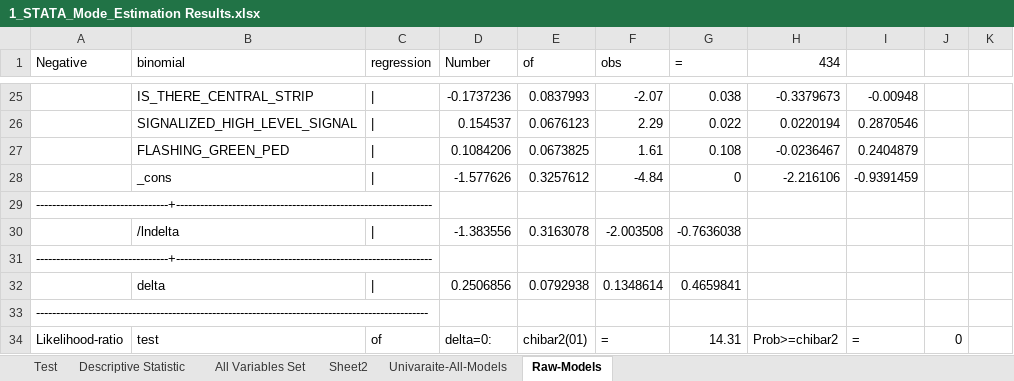
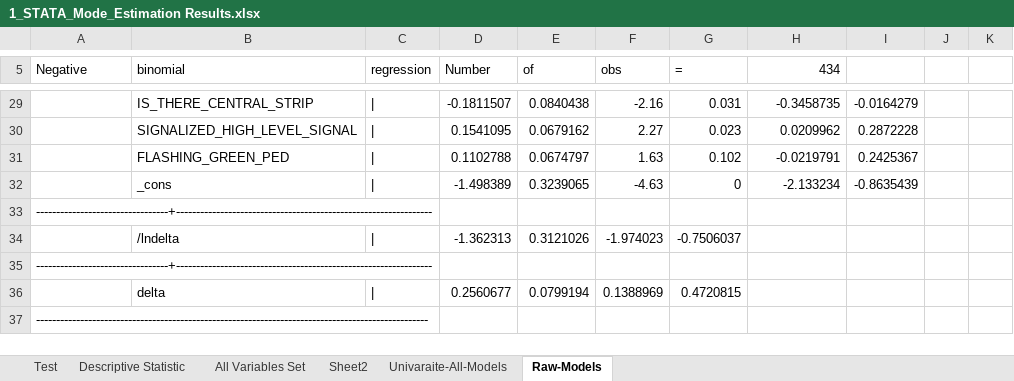
Before and after one commit to Ghasak/Toyota_project_Data_Wrangling, an Excel workbook: 3_Toyota_Data_Modeling/STATA/1_STATA_Mode_Estimation Results.xlsx, sheet Raw-Models, drawn as a sheet; only a part is shown, gaps mark what is left out; values as stored, in another font and other column widths than the file's, no borders; removed rows and columns are numbered as before the commit, all else as after; the diff covers the shown part only; the diff names each change by its address in the sheet, - before the commit and + after, or states it on an @@ line.

```diff
--- a/3_Toyota_Data_Modeling/STATA/1_STATA_Mode_Estimation Results.xlsx (sheet Raw-Models)
+++ b/3_Toyota_Data_Modeling/STATA/1_STATA_Mode_Estimation Results.xlsx (sheet Raw-Models)
-D29 (Number): -0.1737236
+D29 (Number): -0.1811507
-E29 (of): 0.0837993
+E29 (of): 0.0840438
-F29 (obs): -2.07
+F29 (obs): -2.16
-G29 (=): 0.038
+G29 (=): 0.031
-H29 (434): -0.3379673
+H29 (434): -0.3458735
-I29: -0.00948
+I29: -0.0164279
-D30 (Number): 0.154537
+D30 (Number): 0.1541095
-E30 (of): 0.0676123
+E30 (of): 0.0679162
-F30 (obs): 2.29
+F30 (obs): 2.27
-G30 (=): 0.022
+G30 (=): 0.023
-H30 (434): 0.0220194
+H30 (434): 0.0209962
-I30: 0.2870546
+I30: 0.2872228
-D31 (Number): 0.1084206
+D31 (Number): 0.1102788
-E31 (of): 0.0673825
+E31 (of): 0.0674797
-F31 (obs): 1.61
+F31 (obs): 1.63
-G31 (=): 0.108
+G31 (=): 0.102
-H31 (434): -0.0236467
+H31 (434): -0.0219791
-I31: 0.2404879
+I31: 0.2425367
-D32 (Number): -1.577626
+D32 (Number): -1.498389
-E32 (of): 0.3257612
+E32 (of): 0.3239065
-F32 (obs): -4.84
+F32 (obs): -4.63
-H32 (434): -2.216106
+H32 (434): -2.133234
-I32: -0.9391459
+I32: -0.8635439
-D34 (Number): -1.383556
+D34 (Number): -1.362313
-E34 (of): 0.3163078
+E34 (of): 0.3121026
-F34 (obs): -2.003508
+F34 (obs): -1.974023
-G34 (=): -0.7636038
+G34 (=): -0.7506037
-D36 (Number): 0.2506856
+D36 (Number): 0.2560677
-E36 (of): 0.0792938
+E36 (of): 0.0799194
-F36 (obs): 0.1348614
+F36 (obs): 0.1388969
-G36 (=): 0.4659841
+G36 (=): 0.4720815
-row 34: Likelihood-ratio | test | of | delta=0: | chibar2(01) | = | 14.31 | Prob>=chibar2 | = | 0
```
Also changed, not shown: 7 added rows, 14 removed rows and 73 edited cells elsewhere in this sheet, sheet Univaraite-All-Models, sheet Descriptive Statistic, 1 other file.
